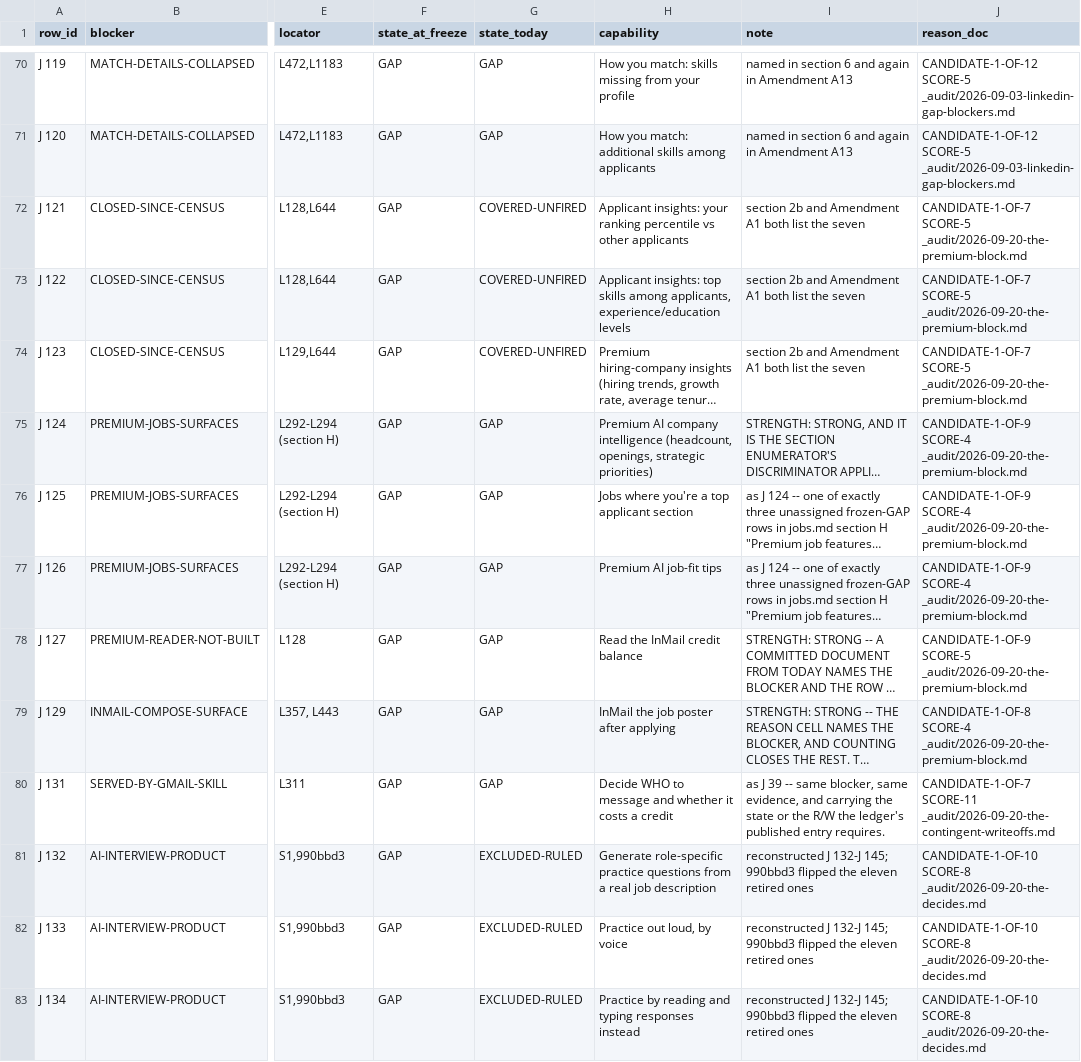
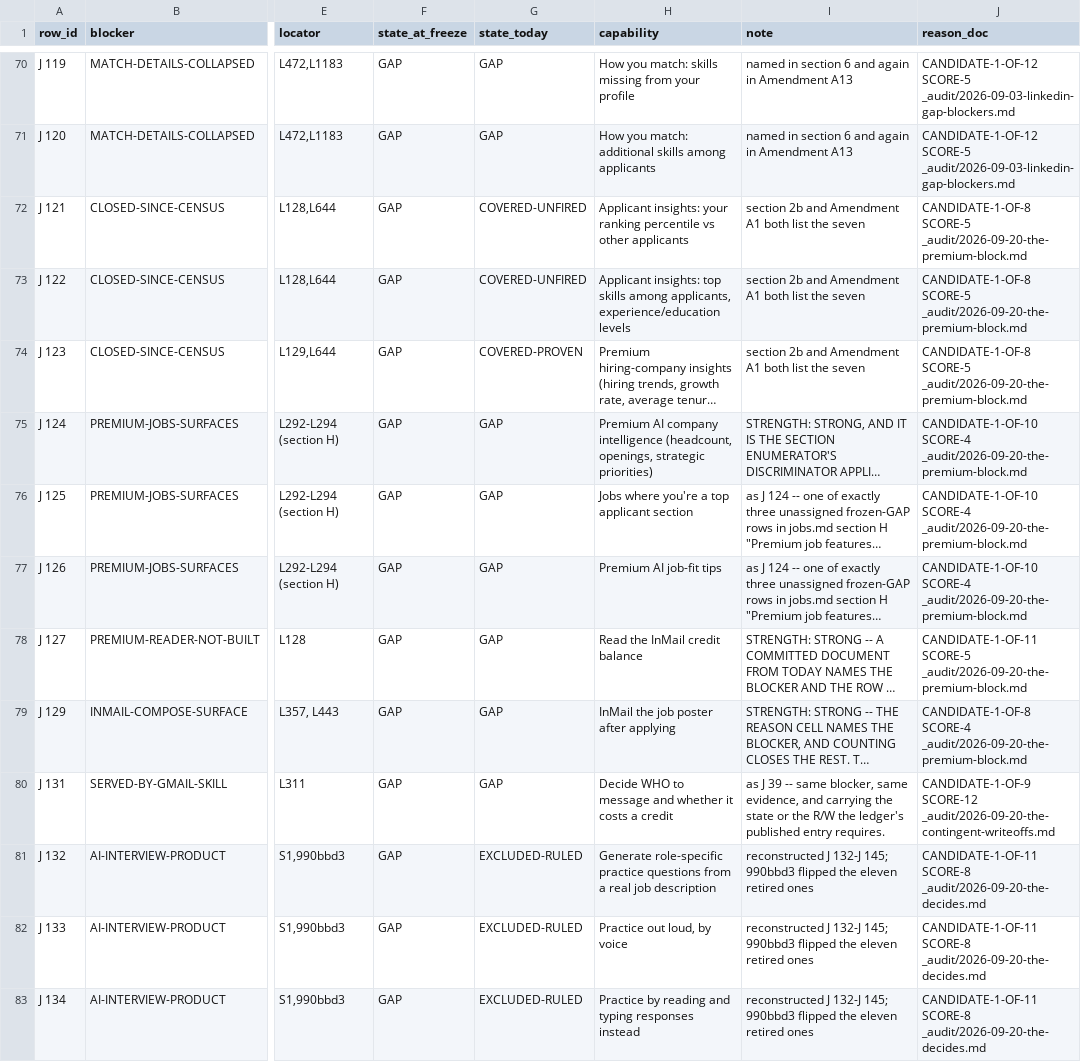
Before and after one commit to Sundeepg98/linkedin-mcp, a TSV file: _audit/_census/blocker-map.tsv, drawn as a sheet; only a part is shown, gaps mark what is left out; long unchanged cells end in …; the diff covers the shown part only; the diff names each change by its address in the sheet, - before the commit and + after, or states it on an @@ line.

Commit message:
chore(blocker-map): re-derive reason_doc after merging master
The live-capture wave added a 501-line audit document, which is corpus the
locator reads. Eleven blockers' reason_doc moved: nine are candidate-count
increments as the corpus grew, and one is substantive -- OWNED-BY-A-SIBLING-
SLICE moves from score 2 to score 6 and now points at this wave's own ruling,
which argues that blocker at length where the previous best merely named it.

This is the column behaving as a derived artifact rather than a cached one.
The census totals did not move: 704 stated rows and 302 GAP before and after
the merge, and both sides of the merge were verified by re-reading the file
rather than by trusting the merge -- the sibling's two promotions and all six
of this wave's corrected cells are present on disk.

```diff
--- a/_audit/_census/blocker-map.tsv
+++ b/_audit/_census/blocker-map.tsv
-J72:J74 (reason_doc): CANDIDATE-1-OF-7 SCORE-5 _audit/2026-09-20-the-premium-block.md
+J72:J74 (reason_doc): CANDIDATE-1-OF-8 SCORE-5 _audit/2026-09-20-the-premium-block.md
-G74 (state_today): COVERED-UNFIRED
+G74 (state_today): COVERED-PROVEN
-J75:J77 (reason_doc): CANDIDATE-1-OF-9 SCORE-4 _audit/2026-09-20-the-premium-block.md
+J75:J77 (reason_doc): CANDIDATE-1-OF-10 SCORE-4 _audit/2026-09-20-the-premium-block.md
-J78 (reason_doc): CANDIDATE-1-OF-9 SCORE-5 _audit/2026-09-20-the-premium-block.md
+J78 (reason_doc): CANDIDATE-1-OF-11 SCORE-5 _audit/2026-09-20-the-premium-block.md
-J80 (reason_doc): CANDIDATE-1-OF-7 SCORE-11 _audit/2026-09-20-the-contingent-writeoffs.md
+J80 (reason_doc): CANDIDATE-1-OF-9 SCORE-12 _audit/2026-09-20-the-contingent-writeoffs.md
-J81:J83 (reason_doc): CANDIDATE-1-OF-10 SCORE-8 _audit/2026-09-20-the-decides.md
+J81:J83 (reason_doc): CANDIDATE-1-OF-11 SCORE-8 _audit/2026-09-20-the-decides.md
```
Also changed, not shown: 75 edited cells elsewhere in this file.
